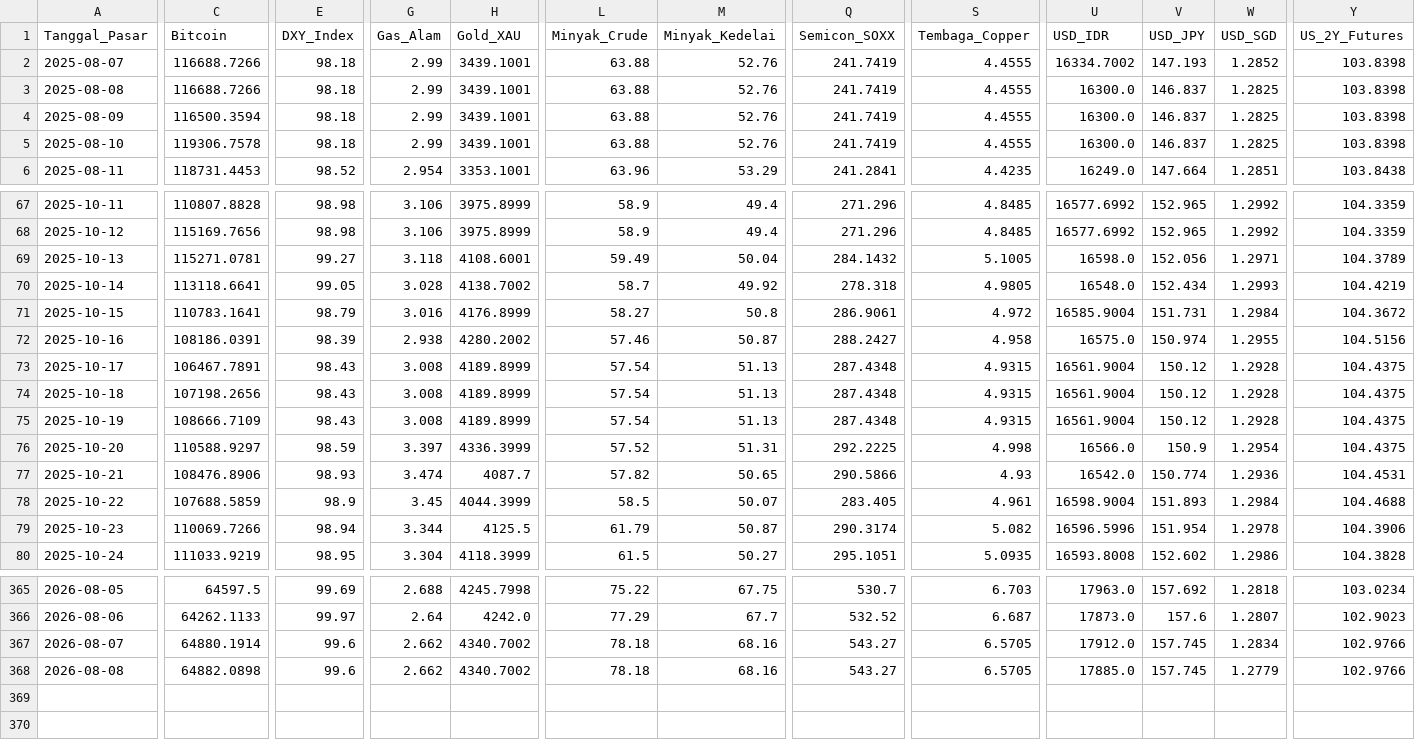
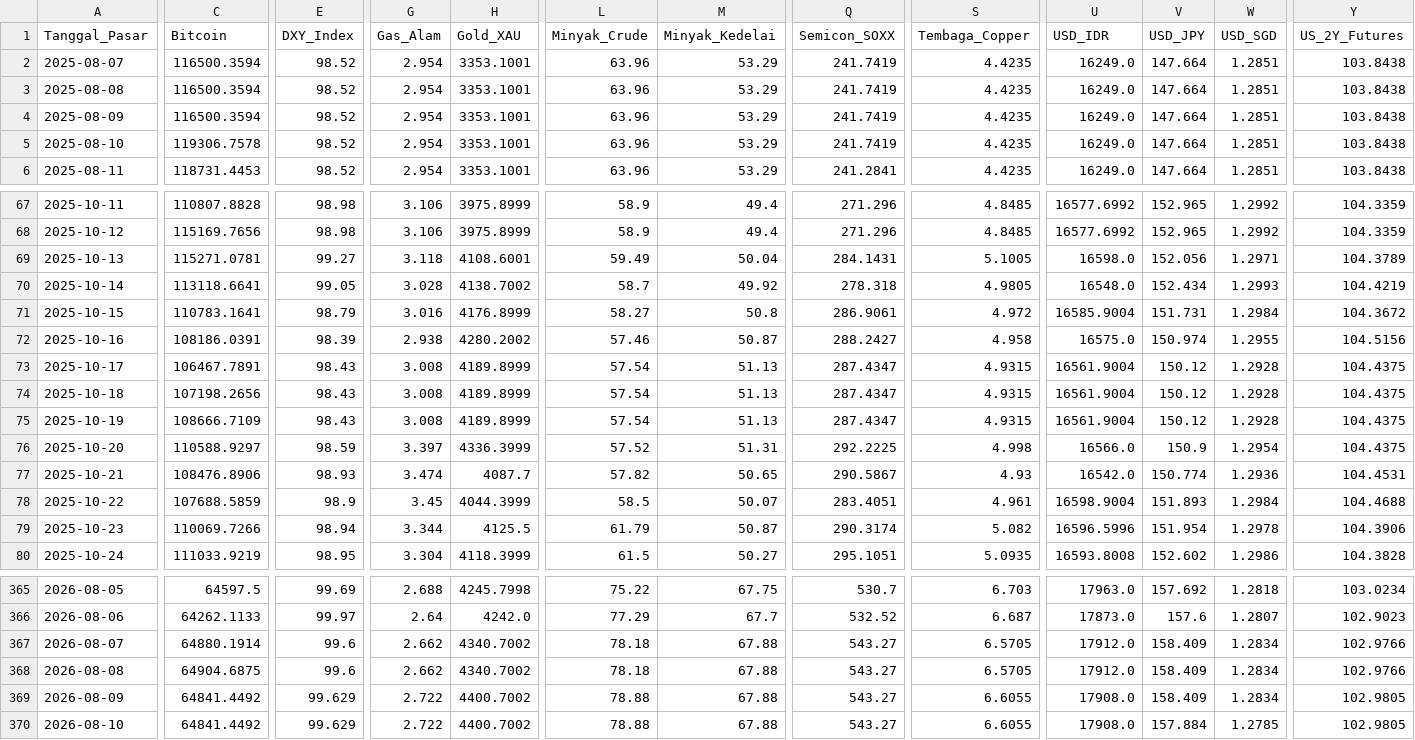
Before and after one commit to dodoreminica/pressure-monitor, a CSV file: pressure_6mo_history.csv, drawn as a sheet; only a part is shown, gaps mark what is left out; rows hold the shown columns only; the diff covers the shown part only; the diff names each change by its address in the sheet, - before the commit and + after, or states it on an @@ line.

Commit message:
Update data harian otomatis jam 5 Pagi

```diff
--- a/pressure_6mo_history.csv
+++ b/pressure_6mo_history.csv
-C2:C3 (Bitcoin): 116688.7266
+C2:C3 (Bitcoin): 116500.3594
-E2:E5 (DXY_Index): 98.18
+E2:E5 (DXY_Index): 98.52
-G2:G5 (Gas_Alam): 2.99
+G2:G5 (Gas_Alam): 2.954
-H2:H5 (Gold_XAU): 3439.1001
+H2:H5 (Gold_XAU): 3353.1001
-L2:L5 (Minyak_Crude): 63.88
+L2:L5 (Minyak_Crude): 63.96
-M2:M5 (Minyak_Kedelai): 52.76
+M2:M5 (Minyak_Kedelai): 53.29
-S2:S5 (Tembaga_Copper): 4.4555
+S2:S5 (Tembaga_Copper): 4.4235
-U2 (USD_IDR): 16334.7002
+U2 (USD_IDR): 16249.0
-V2 (USD_JPY): 147.193
+V2 (USD_JPY): 147.664
-W2 (USD_SGD): 1.2852
+W2 (USD_SGD): 1.2851
-Y2:Y5 (US_2Y_Futures): 103.8398
+Y2:Y5 (US_2Y_Futures): 103.8438
-U3:U5 (USD_IDR): 16300.0
+U3:U5 (USD_IDR): 16249.0
-V3:V5 (USD_JPY): 146.837
+V3:V5 (USD_JPY): 147.664
-W3:W5 (USD_SGD): 1.2825
+W3:W5 (USD_SGD): 1.2851
-Q69 (Semicon_SOXX): 284.1432
+Q69 (Semicon_SOXX): 284.1431
-Q73:Q75 (Semicon_SOXX): 287.4348
+Q73:Q75 (Semicon_SOXX): 287.4347
-Q77 (Semicon_SOXX): 290.5866
+Q77 (Semicon_SOXX): 290.5867
-Q78 (Semicon_SOXX): 283.405
+Q78 (Semicon_SOXX): 283.4051
-M367:M368 (Minyak_Kedelai): 68.16
+M367:M368 (Minyak_Kedelai): 67.88
-V367:V368 (USD_JPY): 157.745
+V367:V368 (USD_JPY): 158.409
-C368 (Bitcoin): 64882.0898
+C368 (Bitcoin): 64904.6875
-U368 (USD_IDR): 17885.0
+U368 (USD_IDR): 17912.0
-W368 (USD_SGD): 1.2779
+W368 (USD_SGD): 1.2834
+row 369: 2026-08-09 | 64841.4492 | 99.629 | 2.722 | 4400.7002 | 78.88 | 67.88 | 543.27 | 6.6055 | 17908.0 | 158.409 | 1.2834 | 102.9805
+row 370: 2026-08-10 | 64841.4492 | 99.629 | 2.722 | 4400.7002 | 78.88 | 67.88 | 543.27 | 6.6055 | 17908.0 | 157.884 | 1.2785 | 102.9805
```
Also changed, not shown: 44 edited cells elsewhere in this file.
